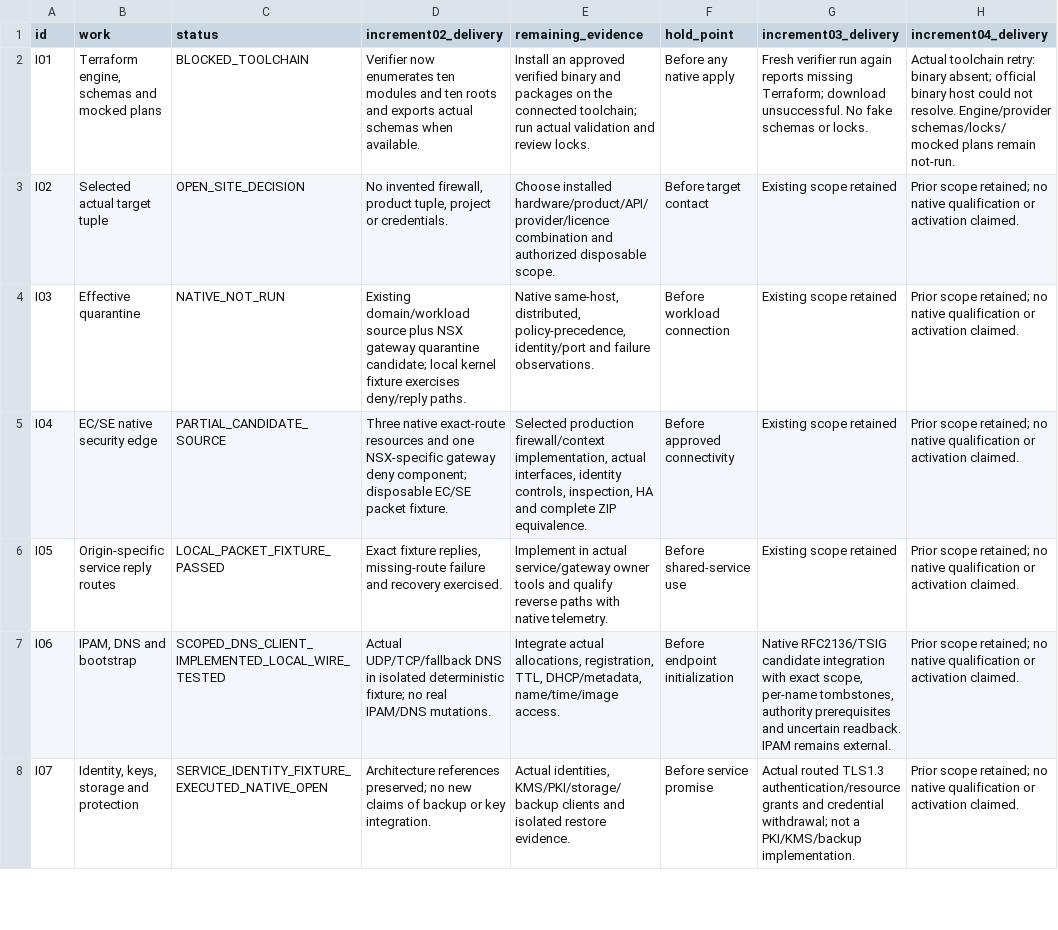
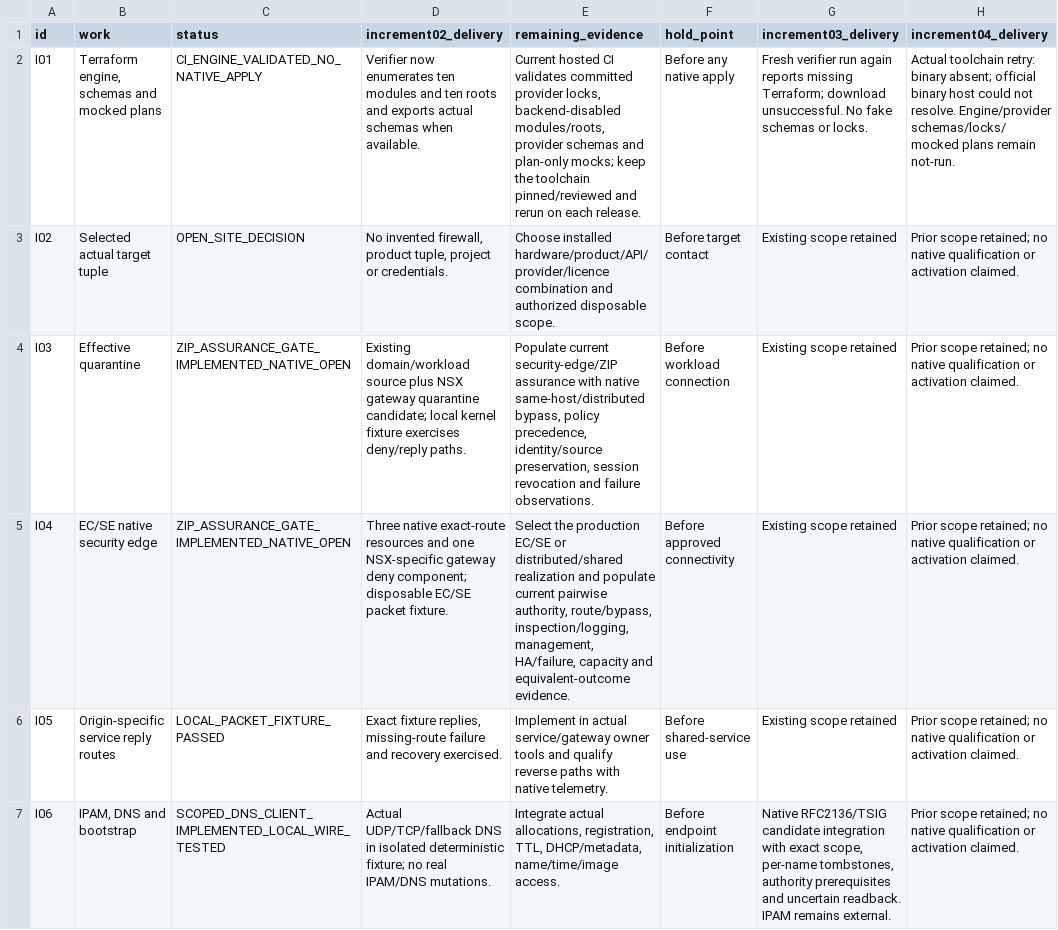
Before and after one commit to awalker0878/multi-tenant, a CSV file: sources/implementation_backlog.csv, drawn as a sheet; only a part is shown; the shorter side is filled out with more unchanged rows; the diff names each change by its address in the sheet, - before the commit and + after, or states it on an @@ line.

Commit message:
Reconcile current Terraform and ZIP backlog status

```diff
--- a/sources/implementation_backlog.csv
+++ b/sources/implementation_backlog.csv
-C2 (status): BLOCKED_TOOLCHAIN
+C2 (status): CI_ENGINE_VALIDATED_NO_NATIVE_APPLY
-E2 (remaining_evidence): Install an approved verified binary and packages on the connected toolchain; run actual validation and review locks.
+E2 (remaining_evidence): Current hosted CI validates committed provider locks, backend-disabled modules/roots, provider schemas and plan-only mocks; keep the toolchain pinned/reviewed and rerun on each release.
-C4 (status): NATIVE_NOT_RUN
+C4 (status): ZIP_ASSURANCE_GATE_IMPLEMENTED_NATIVE_OPEN
-E4 (remaining_evidence): Native same-host, distributed, policy-precedence, identity/port and failure…
+E4 (remaining_evidence): Populate current security-edge/ZIP assurance with native same-host/distributed bypass, policy precedence, identity/source preservation, session revocation and failure…
-C5 (status): PARTIAL_CANDIDATE_SOURCE
+C5 (status): ZIP_ASSURANCE_GATE_IMPLEMENTED_NATIVE_OPEN
-E5 (remaining_evidence): Selected production firewall/context implementation, actual interfaces, identity controls, inspection, HA and complete ZIP equivalence.
+E5 (remaining_evidence): Select the production EC/SE or distributed/shared realization and populate current pairwise authority, route/bypass, inspection/logging, management, HA/failure, capacity and equivalent-outcome evidence.
```
